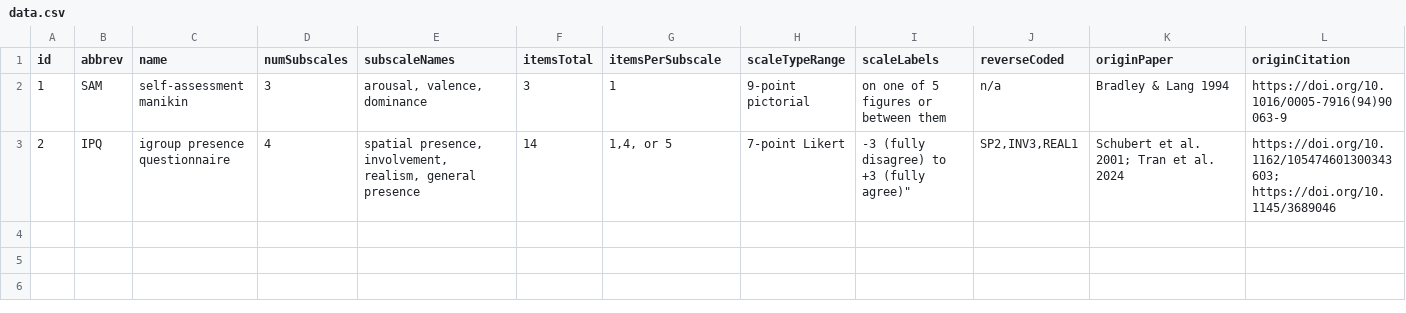
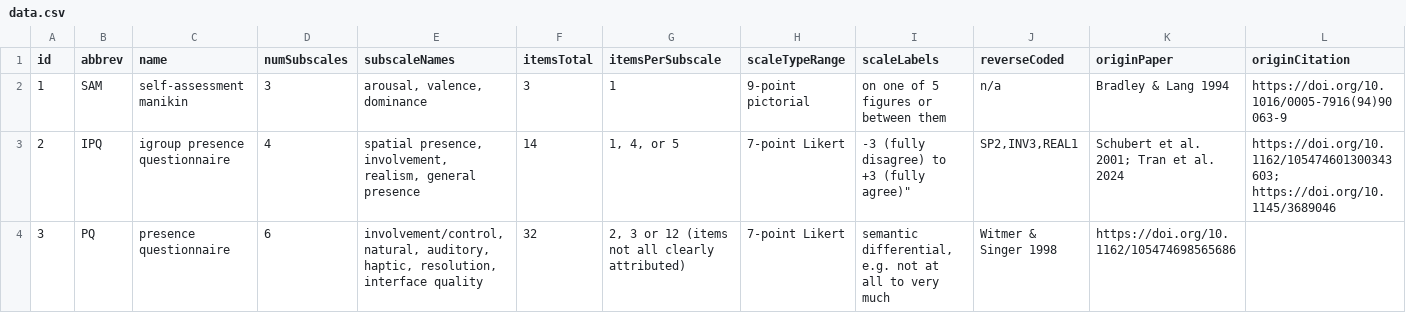
Before and after one commit to ajkt/questionnaires, a CSV file: data.csv, drawn as a sheet.

```diff
--- a/data.csv
+++ b/data.csv
@@ -2,2 +2,3 @@ id,abbrev,name,numSubscales,subscaleNames,itemsTotal,itemsPerSubscale,scaleTypeR
 1,SAM,self-assessment manikin,3,"arousal, valence, dominance",3,1,9-point pictorial,on one of 5 figures or between them,n/a,"Bradley & Lang 1994",https://doi.org/10.1016/0005-7916(94)90063-9
-2,IPQ,igroup presence questionnaire,4,"spatial presence, involvement, realism, general presence",14,"1,4, or 5",7-point Likert,-3 (fully disagree) to +3 (fully agree)","SP2,INV3,REAL1","Schubert et al. 2001; Tran et al. 2024","https://doi.org/10.1162/105474601300343603; https://doi.org/10.1145/3689046"
+2,IPQ,igroup presence questionnaire,4,"spatial presence, involvement, realism, general presence",14,"1, 4, or 5",7-point Likert,-3 (fully disagree) to +3 (fully agree)","SP2,INV3,REAL1","Schubert et al. 2001; Tran et al. 2024","https://doi.org/10.1162/105474601300343603; https://doi.org/10.1145/3689046"
+3,PQ,presence questionnaire,6,"involvement/control, natural, auditory, haptic, resolution, interface quality",32,"2, 3 or 12 (items not all clearly attributed)",7-point Likert,"semantic differential, e.g. not at all to very much","Witmer & Singer 1998",https://doi.org/10.1162/105474698565686
```
Also changed, not shown: 2 other files.
